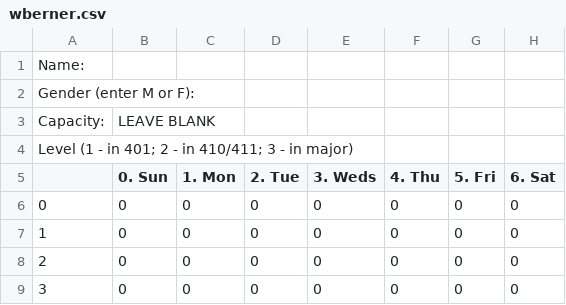
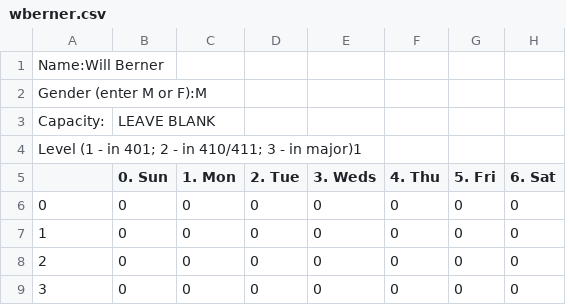
Before and after one commit to UNCTillDeath/TAScheduler, a CSV file: data/spring-17/staff/wberner.csv, drawn as a sheet; only a part is shown.

Commit message:
Update wberner.csv

```diff
--- a/data/spring-17/staff/wberner.csv
+++ b/data/spring-17/staff/wberner.csv
@@ -1,5 +1,5 @@
-Name:,,,,,,,
-Gender (enter M or F):,,,,,,,
+Name:Will Berner,,,,,,,
+Gender (enter M or F):M,,,,,,,
 Capacity:,LEAVE BLANK,,,,,,
-Level (1 - in 401; 2 - in 410/411; 3 - in major),,,,,,,
+Level (1 - in 401; 2 - in 410/411; 3 - in major)1,,,,,,,
 ,0. Sun,1. Mon,2. Tue,3. Weds,4. Thu,5. Fri,6. Sat
```
